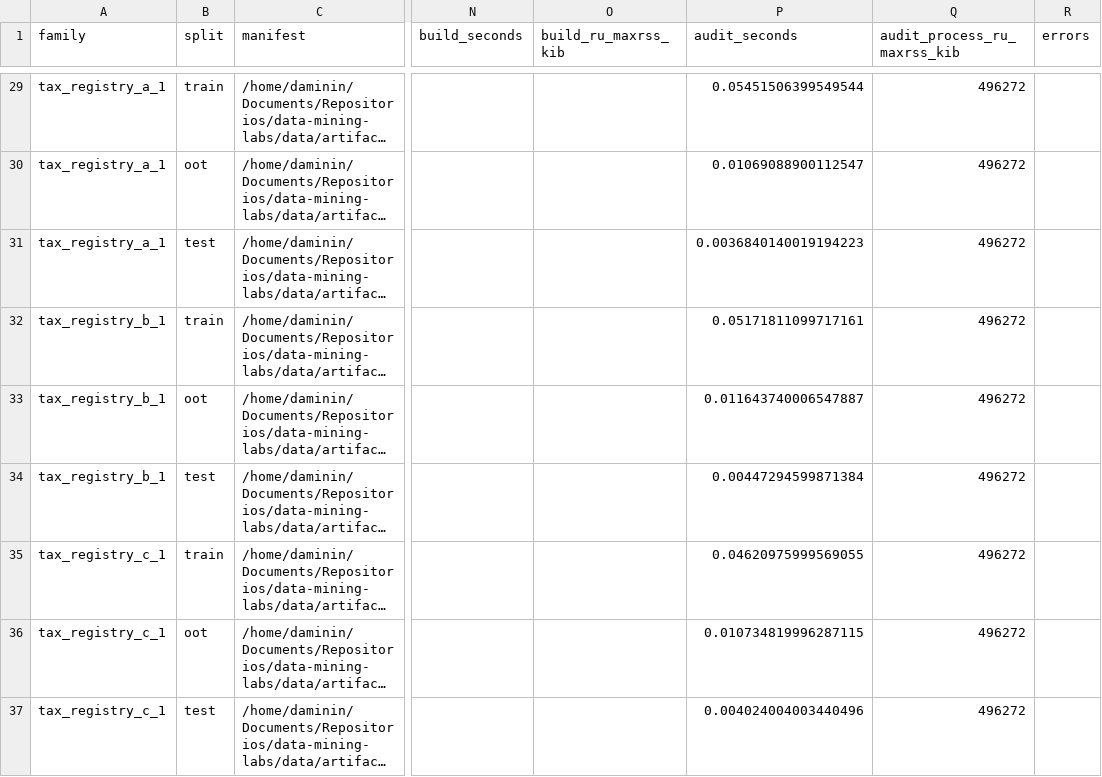
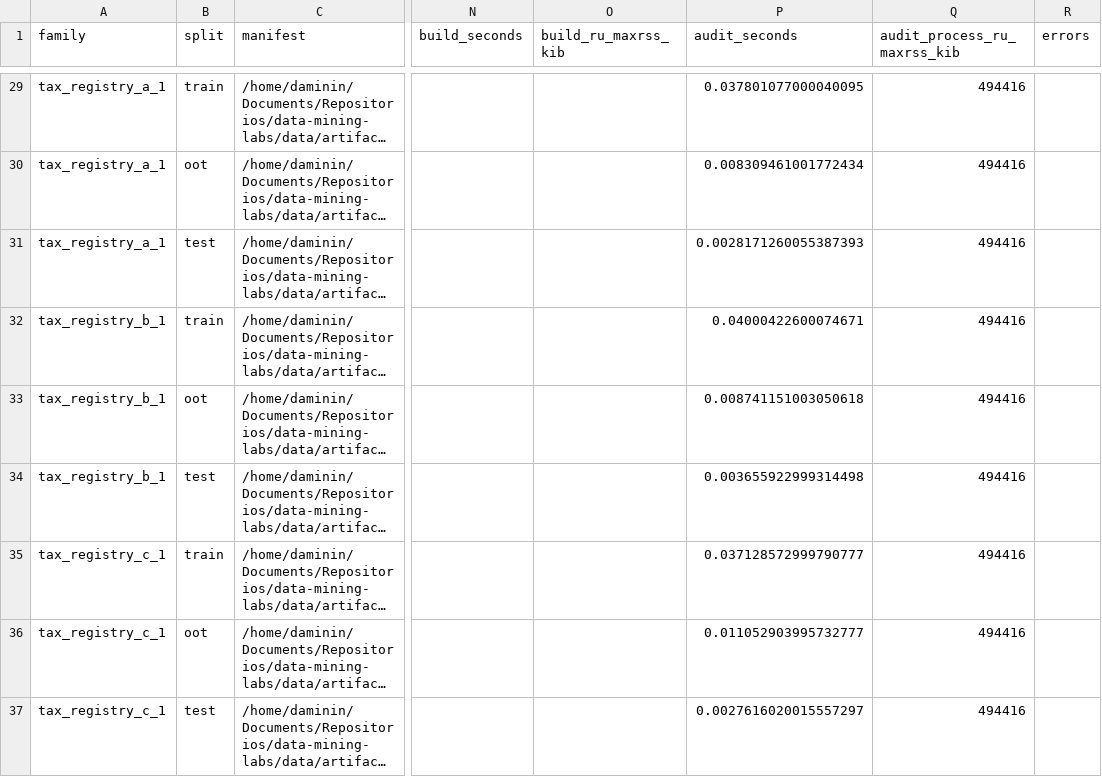
Before and after one commit to MathiasTL/data-mining-labs, a CSV file: results/preparation/E4_runs.csv, drawn as a sheet; only a part is shown, gaps mark what is left out; long unchanged cells end in …; the diff covers the shown part only; the diff names each change by its address in the sheet, - before the commit and + after, or states it on an @@ line.

```diff
--- a/results/preparation/E4_runs.csv
+++ b/results/preparation/E4_runs.csv
-P29 (audit_seconds): 0.05451506399549544
+P29 (audit_seconds): 0.037801077000040095
-Q29:Q37 (audit_process_ru_maxrss_kib): 496272
+Q29:Q37 (audit_process_ru_maxrss_kib): 494416
-P30 (audit_seconds): 0.01069088900112547
+P30 (audit_seconds): 0.008309461001772434
-P31 (audit_seconds): 0.0036840140019194223
+P31 (audit_seconds): 0.0028171260055387393
-P32 (audit_seconds): 0.05171811099717161
+P32 (audit_seconds): 0.04000422600074671
-P33 (audit_seconds): 0.011643740006547887
+P33 (audit_seconds): 0.008741151003050618
-P34 (audit_seconds): 0.00447294599871384
+P34 (audit_seconds): 0.003655922999314498
-P35 (audit_seconds): 0.04620975999569055
+P35 (audit_seconds): 0.037128572999790777
-P36 (audit_seconds): 0.010734819996287115
+P36 (audit_seconds): 0.011052903995732777
-P37 (audit_seconds): 0.004024004003440496
+P37 (audit_seconds): 0.0027616020015557297
```
Also changed, not shown: 1 added row, 1 removed row and 52 edited cells elsewhere in this file, results/preparation/E4_coverage.csv, results/preparation/E4_shards.csv, 9 other files.
